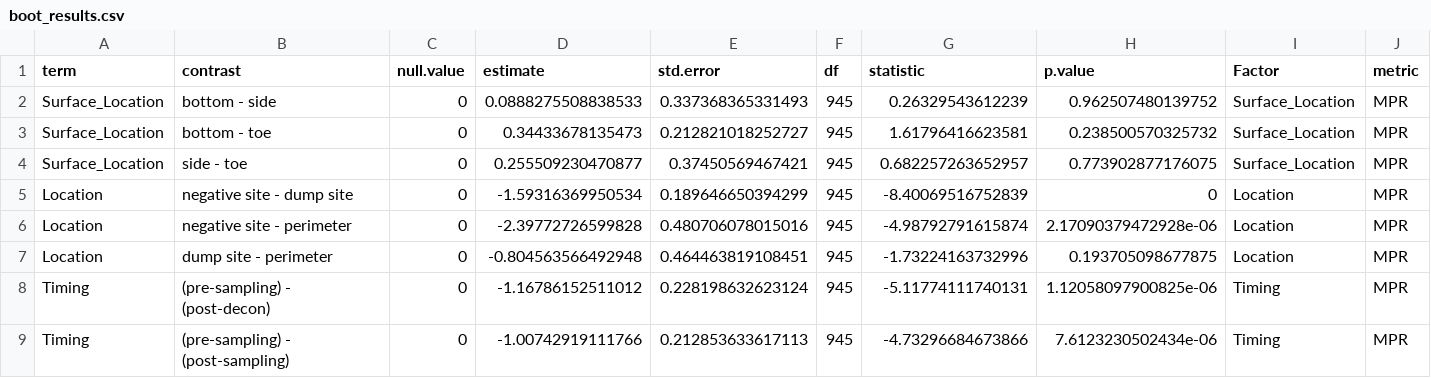
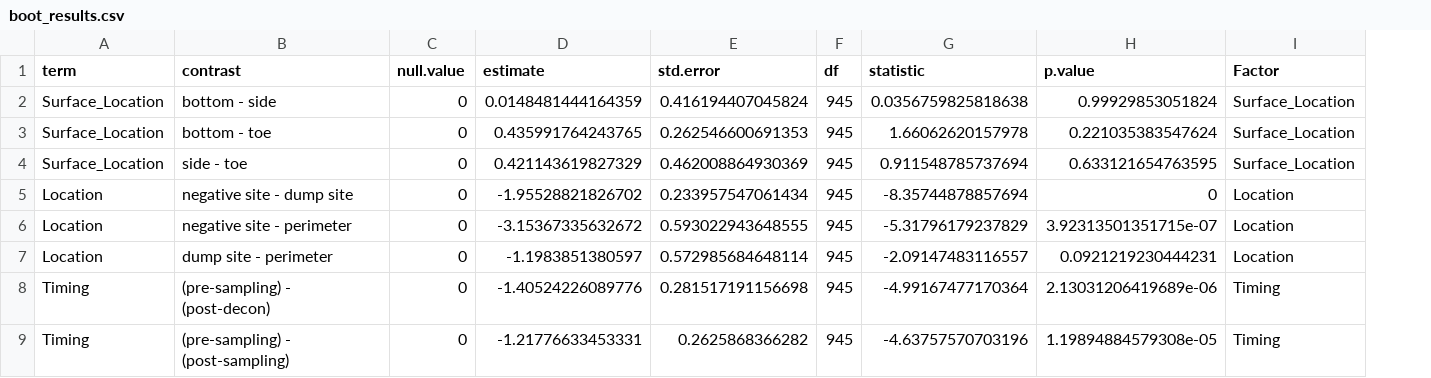
Before and after one commit to gage1145/beltrami-ppe-swabs, a CSV file: data/boot_results.csv, drawn as a sheet; only a part is shown; the diff covers the shown part only; the diff names each change by its address in the sheet, - before the commit and + after, or states it on an @@ line.

```diff
--- a/data/boot_results.csv
+++ b/data/boot_results.csv
-column J (metric), rows 2-9: all MPR
-D2 (estimate): 0.0888275508838533
+D2 (estimate): 0.0148481444164359
-E2 (std.error): 0.337368365331493
+E2 (std.error): 0.416194407045824
-G2 (statistic): 0.26329543612239
+G2 (statistic): 0.0356759825818638
-H2 (p.value): 0.962507480139752
+H2 (p.value): 0.99929853051824
-D3 (estimate): 0.34433678135473
+D3 (estimate): 0.435991764243765
-E3 (std.error): 0.212821018252727
+E3 (std.error): 0.262546600691353
-G3 (statistic): 1.61796416623581
+G3 (statistic): 1.66062620157978
-H3 (p.value): 0.238500570325732
+H3 (p.value): 0.221035383547624
-D4 (estimate): 0.255509230470877
+D4 (estimate): 0.421143619827329
-E4 (std.error): 0.37450569467421
+E4 (std.error): 0.462008864930369
-G4 (statistic): 0.682257263652957
+G4 (statistic): 0.911548785737694
-H4 (p.value): 0.773902877176075
+H4 (p.value): 0.633121654763595
-D5 (estimate): -1.59316369950534
+D5 (estimate): -1.95528821826702
-E5 (std.error): 0.189646650394299
+E5 (std.error): 0.233957547061434
-G5 (statistic): -8.40069516752839
+G5 (statistic): -8.35744878857694
-D6 (estimate): -2.39772726599828
+D6 (estimate): -3.15367335632672
-E6 (std.error): 0.480706078015016
+E6 (std.error): 0.593022943648555
-G6 (statistic): -4.98792791615874
+G6 (statistic): -5.31796179237829
-H6 (p.value): 2.17090379472928e-06
+H6 (p.value): 3.92313501351715e-07
-D7 (estimate): -0.804563566492948
+D7 (estimate): -1.1983851380597
-E7 (std.error): 0.464463819108451
+E7 (std.error): 0.572985684648114
-G7 (statistic): -1.73224163732996
+G7 (statistic): -2.09147483116557
-H7 (p.value): 0.193705098677875
+H7 (p.value): 0.0921219230444231
-D8 (estimate): -1.16786152511012
+D8 (estimate): -1.40524226089776
-E8 (std.error): 0.228198632623124
+E8 (std.error): 0.281517191156698
-G8 (statistic): -5.11774111740131
+G8 (statistic): -4.99167477170364
-H8 (p.value): 1.12058097900825e-06
+H8 (p.value): 2.13031206419689e-06
-D9 (estimate): -1.00742919111766
+D9 (estimate): -1.21776633453331
-E9 (std.error): 0.212853633617113
+E9 (std.error): 0.2625868366282
-G9 (statistic): -4.73296684673866
+G9 (statistic): -4.63757570703196
-H9 (p.value): 7.6123230502434e-06
+H9 (p.value): 1.19894884579308e-05
```
Also changed, not shown: 9 removed rows and 4 edited cells elsewhere in this file, data/results.csv, 2 other files.
